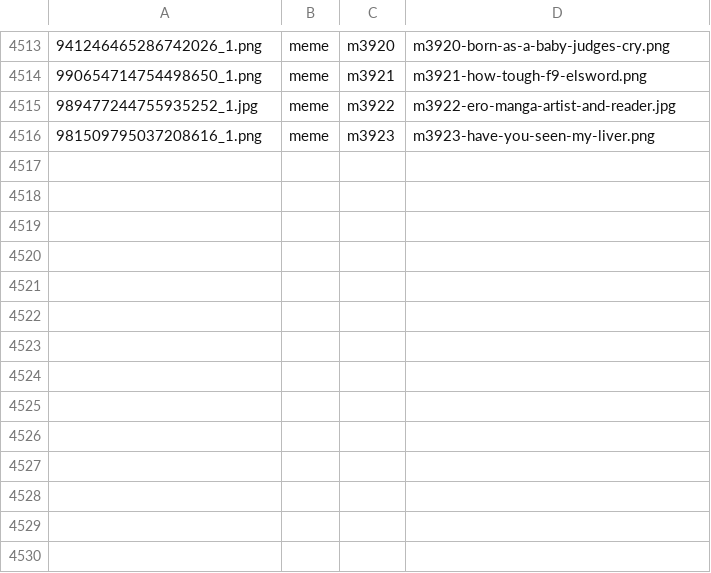
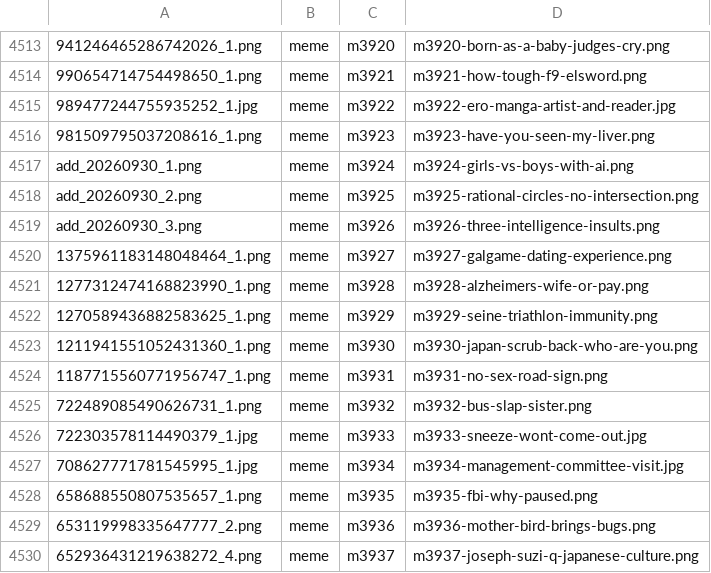
Before and after one commit to derek1403/meme_Bistro, a TSV file: docs/import_discord.tsv, drawn as a sheet; only a part is shown, gaps mark what is left out.

```diff
--- a/docs/import_discord.tsv
+++ b/docs/import_discord.tsv
@@ -4516 +4516,15 @@
 981509795037208616_1.png	meme	m3923	m3923-have-you-seen-my-liver.png
+add_20260930_1.png	meme	m3924	m3924-girls-vs-boys-with-ai.png
+add_20260930_2.png	meme	m3925	m3925-rational-circles-no-intersection.png
+add_20260930_3.png	meme	m3926	m3926-three-intelligence-insults.png
+1375961183148048464_1.png	meme	m3927	m3927-galgame-dating-experience.png
+1277312474168823990_1.png	meme	m3928	m3928-alzheimers-wife-or-pay.png
+1270589436882583625_1.png	meme	m3929	m3929-seine-triathlon-immunity.png
+1211941551052431360_1.png	meme	m3930	m3930-japan-scrub-back-who-are-you.png
+1187715560771956747_1.png	meme	m3931	m3931-no-sex-road-sign.png
+722489085490626731_1.png	meme	m3932	m3932-bus-slap-sister.png
+722303578114490379_1.jpg	meme	m3933	m3933-sneeze-wont-come-out.jpg
+708627771781545995_1.jpg	meme	m3934	m3934-management-committee-visit.jpg
+658688550807535657_1.png	meme	m3935	m3935-fbi-why-paused.png
+653119998335647777_2.png	meme	m3936	m3936-mother-bird-brings-bugs.png
+652936431219638272_4.png	meme	m3937	m3937-joseph-suzi-q-japanese-culture.png
```
Also changed, not shown: 43 other files.
